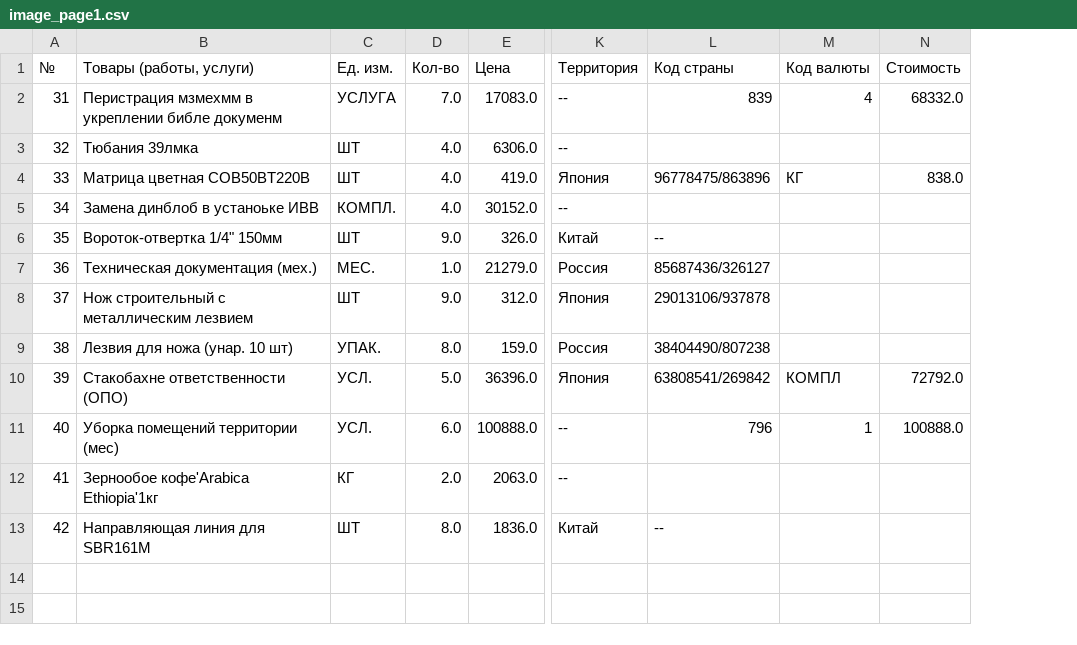
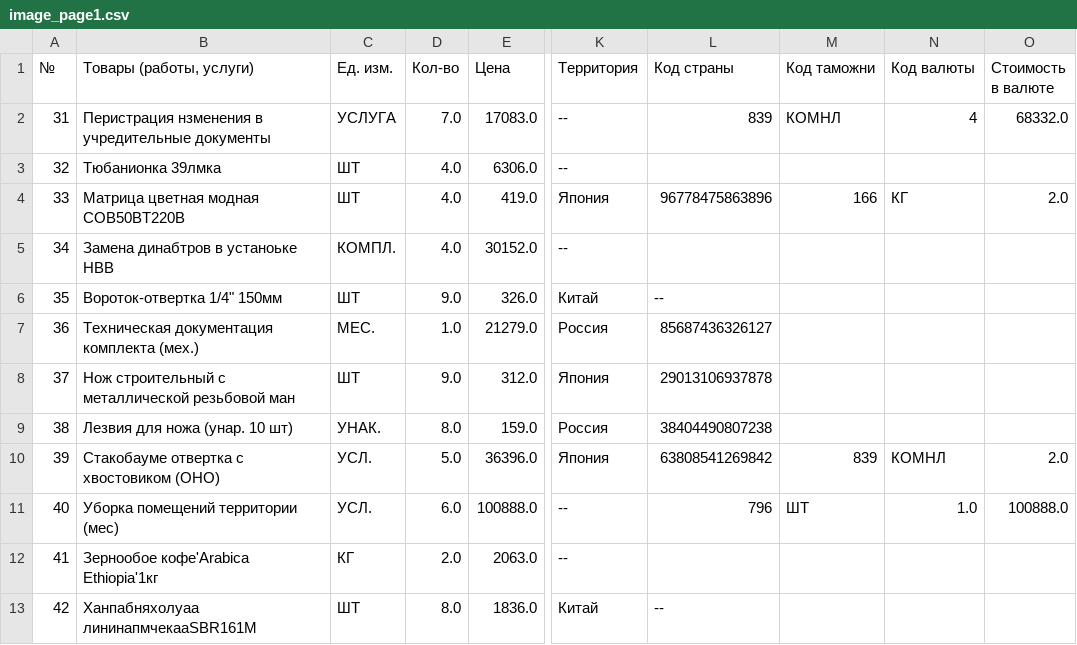
Before and after one commit to x-matvey-x/2294, a CSV file: cli_results/image_page1.csv, drawn as a sheet; only a part is shown, gaps mark what is left out; addresses are those after the commit; the diff names each change by its address in the sheet, - before the commit and + after, or states it on an @@ line.

```diff
--- a/cli_results/image_page1.csv
+++ b/cli_results/image_page1.csv
+column M (Код таможни), rows 2-11: КОМНЛ |  | 166 |  |  |  |  |  | 839 | ШТ
-O1: Стоимость
+O1: Стоимость в валюте
-B2 (Товары (работы, услуги)): Перистрация мзмехмм в укреплении библе докуменм
+B2 (Товары (работы, услуги)): Перистрация нзменения в учредительные документы
-B3 (Товары (работы, услуги)): Тюбания 39лмка
+B3 (Товары (работы, услуги)): Тюбанионка 39лмка
-B4 (Товары (работы, услуги)): Матрица цветная COB50BT220B
+B4 (Товары (работы, услуги)): Матрица цветная модная COB50BT220B
-L4 (Код страны): 96778475/863896
+L4 (Код страны): 96778475863896
-O4 (Стоимость в валюте): 838.0
+O4 (Стоимость в валюте): 2.0
-B5 (Товары (работы, услуги)): Замена динблоб в устаноьке ИВВ
+B5 (Товары (работы, услуги)): Замена динабтров в устаноьке НВВ
-B7 (Товары (работы, услуги)): Техническая документация (мех.)
+B7 (Товары (работы, услуги)): Техническая документация комплекта (мех.)
-L7 (Код страны): 85687436/326127
+L7 (Код страны): 85687436326127
-B8 (Товары (работы, услуги)): Нож строительный с металлическим лезвием
+B8 (Товары (работы, услуги)): Нож строительный с металлической резьбовой ман
-L8 (Код страны): 29013106/937878
+L8 (Код страны): 29013106937878
-C9 (Ед. изм.): УПАК.
+C9 (Ед. изм.): УНАК.
-L9 (Код страны): 38404490/807238
+L9 (Код страны): 38404490807238
-B10 (Товары (работы, услуги)): Стакобахне ответственности (ОПО)
+B10 (Товары (работы, услуги)): Стакобауме отвертка с хвостовиком (ОНО)
-L10 (Код страны): 63808541/269842
+L10 (Код страны): 63808541269842
-N10 (Код валюты): КОМПЛ
+N10 (Код валюты): КОМНЛ
-O10 (Стоимость в валюте): 72792.0
+O10 (Стоимость в валюте): 2.0
-B11 (Товары (работы, услуги)): Уборка помещений территоpии (мес)
+B11 (Товары (работы, услуги)): Уборка помещений территории (мес)
-N11 (Код валюты): 1
+N11 (Код валюты): 1.0
-B13 (Товары (работы, услуги)): Направляющая линия для SBR161M
+B13 (Товары (работы, услуги)): Ханпабняхолуаа лининапмчекааSBR161M
```
Also changed, not shown: 4 other files.
